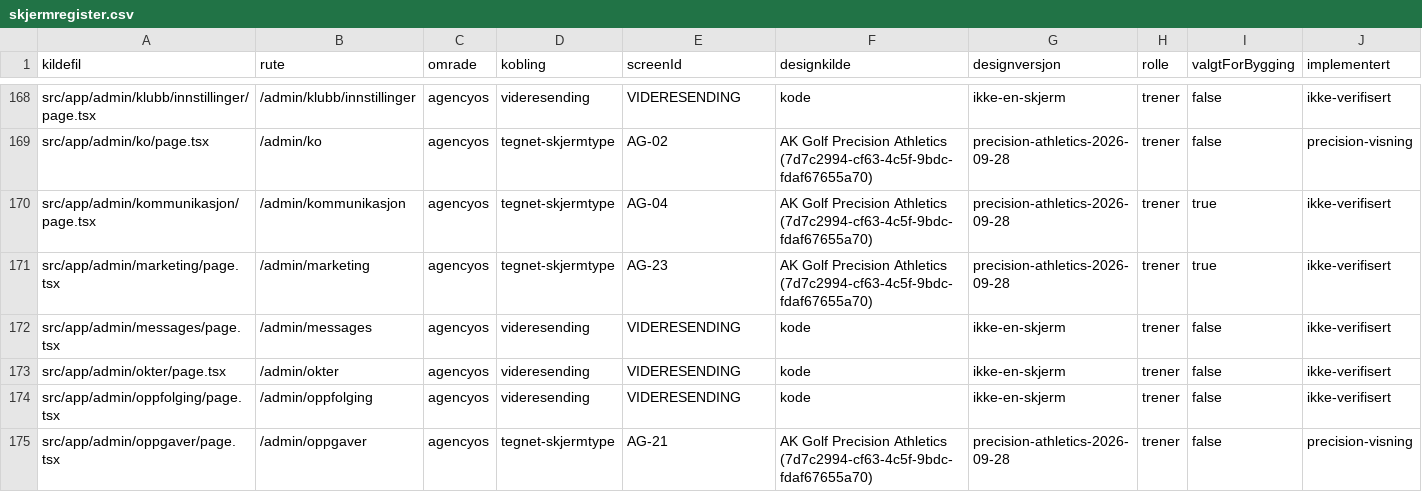
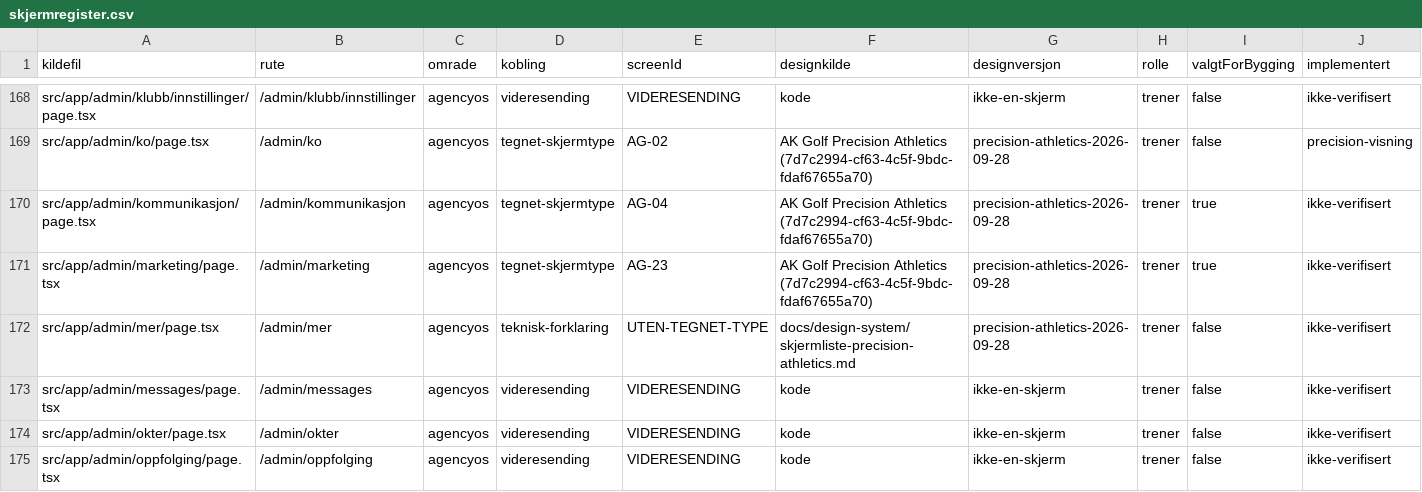
Before and after one commit to akgolfsoftware/Golf_Headquarters, a CSV file: docs/design-system/skjermregister.csv, drawn as a sheet; only a part is shown, gaps mark what is left out; the shorter side is filled out with more unchanged rows; rows hold the shown columns only; the diff names each change by its address in the sheet, - before the commit and + after, or states it on an @@ line.

```diff
--- a/docs/design-system/skjermregister.csv
+++ b/docs/design-system/skjermregister.csv
+row 172: src/app/admin/mer/page.tsx | /admin/mer | agencyos | teknisk-forklaring | UTEN-TEGNET-TYPE | docs/design-system/skjermliste-precision-athletics.md | precision-athletics-2026-09-28 | trener | false | ikke-verifisert
```
Also changed, not shown: 2 other files.
